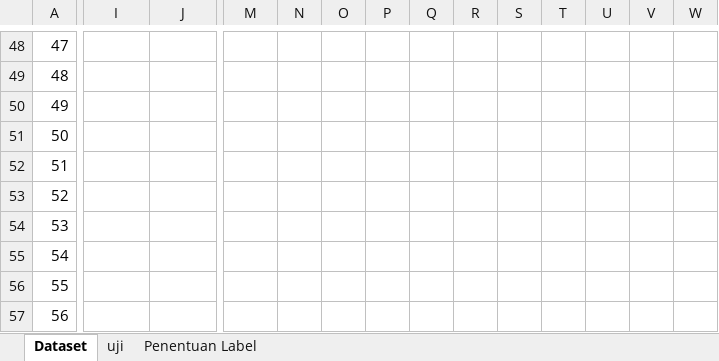
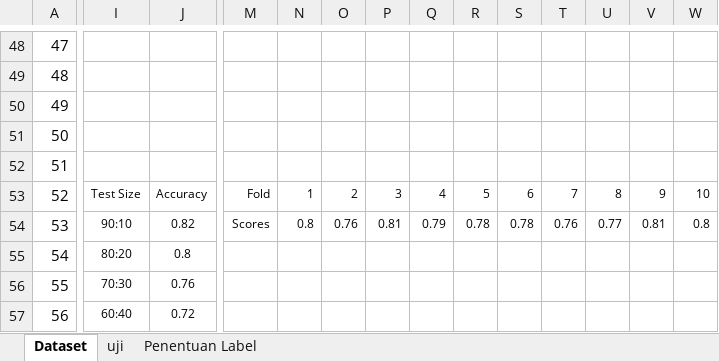
Before and after one commit to christianoSinaga/Rekomendasi-Notulensi, an Excel workbook: dataset.xlsx, sheet Dataset, drawn as a sheet; only a part is shown, gaps mark what is left out; values as stored, in another font and other column widths than the file's, no borders; charts and pictures not drawn; the diff covers the shown part only; the diff names each change by its address in the sheet, - before the commit and + after, or states it on an @@ line.

Commit message:
finish: add documentation and update dataset

```diff
--- a/dataset.xlsx (sheet Dataset)
+++ b/dataset.xlsx (sheet Dataset)
-I53: (empty)
+I53: Test Size
-J53: (empty)
+J53: Accuracy
-M53: (empty)
+M53: Fold
-N53: (empty)
+N53: 1
-O53: (empty)
+O53: 2
-P53: (empty)
+P53: 3
-Q53: (empty)
+Q53: 4
-R53: (empty)
+R53: 5
-S53: (empty)
+S53: 6
-T53: (empty)
+T53: 7
-U53: (empty)
+U53: 8
-V53: (empty)
+V53: 9
-W53: (empty)
+W53: 10
-I54: (empty)
+I54: 90:10
-J54: (empty)
+J54: 0.82
-M54: (empty)
+M54: Scores
-N54: (empty)
+N54: 0.8
-O54: (empty)
+O54: 0.76
-P54: (empty)
+P54: 0.81
-Q54: (empty)
+Q54: 0.79
-R54: (empty)
+R54: 0.78
-S54: (empty)
+S54: 0.78
-T54: (empty)
+T54: 0.76
-U54: (empty)
+U54: 0.77
-V54: (empty)
+V54: 0.81
-W54: (empty)
+W54: 0.8
-I55: (empty)
+I55: 80:20
-J55: (empty)
+J55: 0.8
-I56: (empty)
+I56: 70:30
-J56: (empty)
+J56: 0.76
-I57: (empty)
+I57: 60:40
-J57: (empty)
+J57: 0.72
```
Also changed, not shown: 126 edited cells, cell formats and merged cells elsewhere in this sheet, sheet Penentuan Label, charts or pictures, 1 other file.
